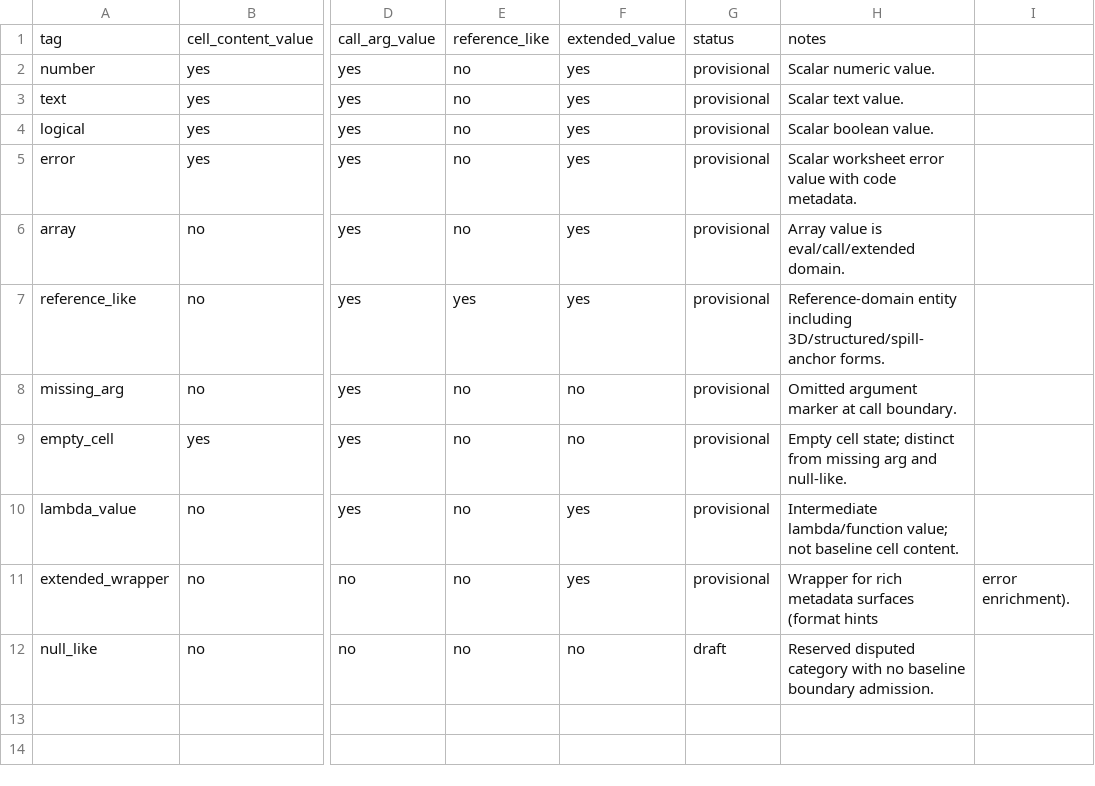
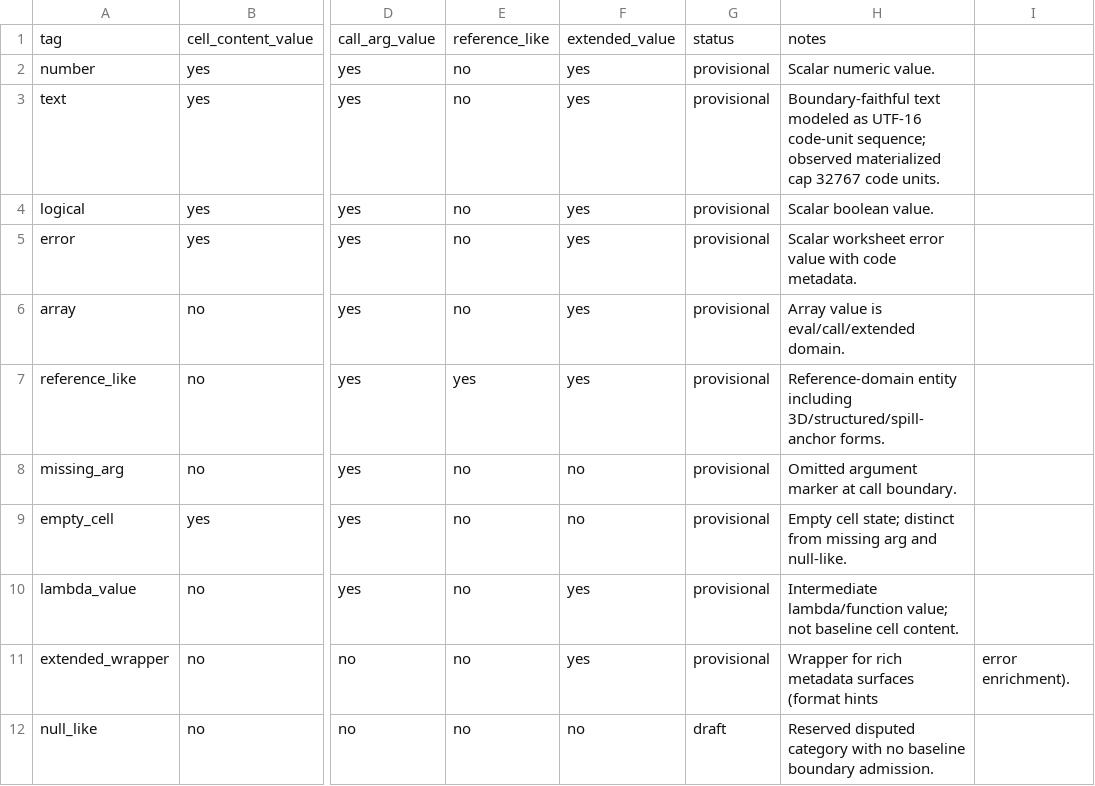
Before and after one commit to DnaCalc/OxFunc, a CSV file: docs/function-lane/VALUE_UNIVERSE_TAG_TABLE.csv, drawn as a sheet; only a part is shown, gaps mark what is left out; the diff names each change by its address in the sheet, - before the commit and + after, or states it on an @@ line.

Commit message:
W7/W3: integrate string baseline findings into model and specs

```diff
--- a/docs/function-lane/VALUE_UNIVERSE_TAG_TABLE.csv
+++ b/docs/function-lane/VALUE_UNIVERSE_TAG_TABLE.csv
-H3: Scalar text value.
+H3: Boundary-faithful text modeled as UTF-16 code-unit sequence; observed materialized cap 32767 code units.
```
Also changed, not shown: 6 other files.
